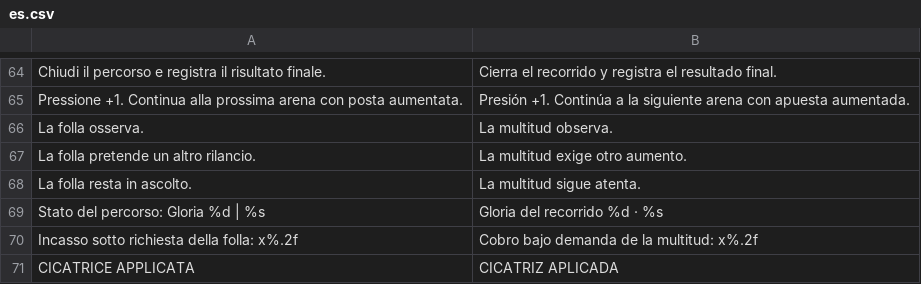
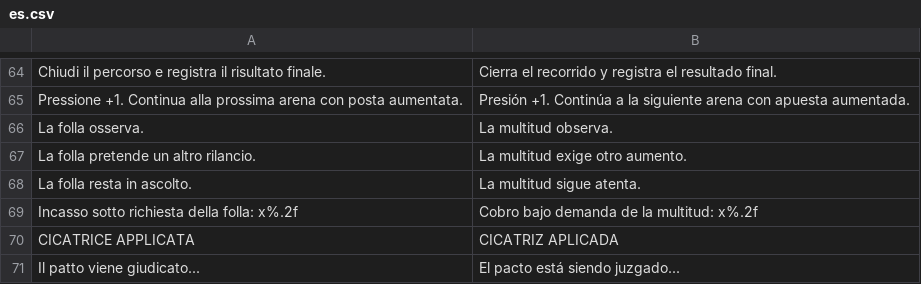
Before and after one commit to Faratas410/Gallicus-2.0, a CSV file: assets/i18n/es.csv, drawn as a sheet; only a part is shown, gaps mark what is left out; the shorter side is filled out with more unchanged rows; the diff names each change by its address in the sheet, - before the commit and + after, or states it on an @@ line.

```diff
--- a/assets/i18n/es.csv
+++ b/assets/i18n/es.csv
-row 69: Stato del percorso: Gloria %d | %s | Gloria del recorrido %d · %s
```
Also changed, not shown: assets/i18n/en.csv, assets/i18n/it.csv, 4 other files.
